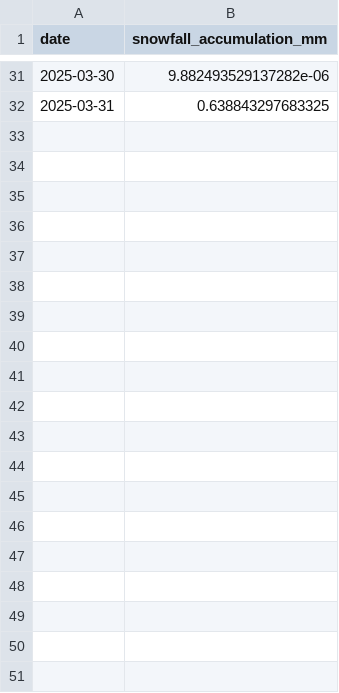
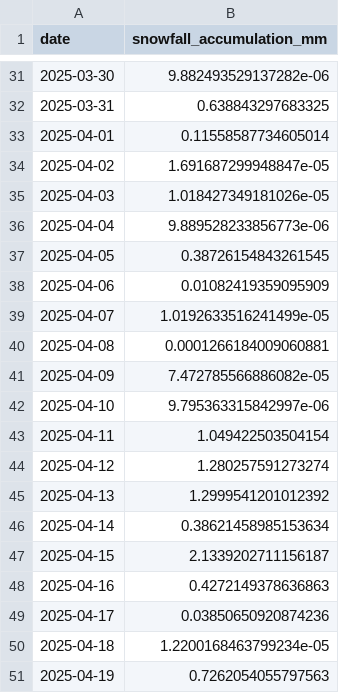
Before and after one commit to Troll-Observing-Network/neumayer-snowfall, a CSV file: troll_radar_march_accum.csv, drawn as a sheet; only a part is shown, gaps mark what is left out; the diff covers the shown part only.

```diff
--- a/troll_radar_march_accum.csv
+++ b/troll_radar_march_accum.csv
@@ -32 +32,20 @@ date,snowfall_accumulation_mm
 2025-03-31,0.638843297683325
+2025-04-01,0.11558587734605014
+2025-04-02,1.691687299948847e-05
+2025-04-03,1.018427349181026e-05
+2025-04-04,9.889528233856773e-06
+2025-04-05,0.38726154843261545
+2025-04-06,0.01082419359095909
+2025-04-07,1.0192633516241499e-05
+2025-04-08,0.0001266184009060881
+2025-04-09,7.472785566886082e-05
+2025-04-10,9.795363315842997e-06
+2025-04-11,1.049422503504154
+2025-04-12,1.280257591273274
+2025-04-13,1.2999541201012392
+2025-04-14,0.38621458985153634
+2025-04-15,2.1339202711156187
+2025-04-16,0.4272149378636863
+2025-04-17,0.03850650920874236
+2025-04-18,1.2200168463799234e-05
+2025-04-19,0.7262054055797563
```
Also changed, not shown: 37 added rows elsewhere in this file, 1 other file.
